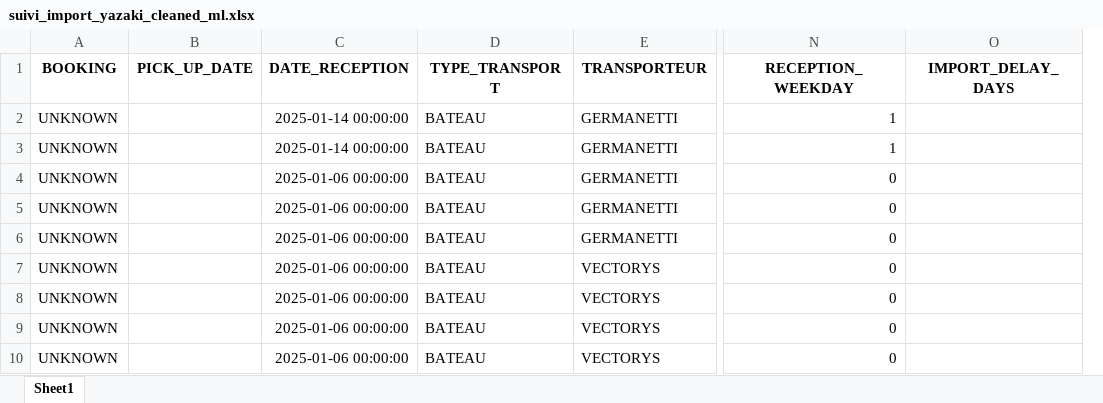
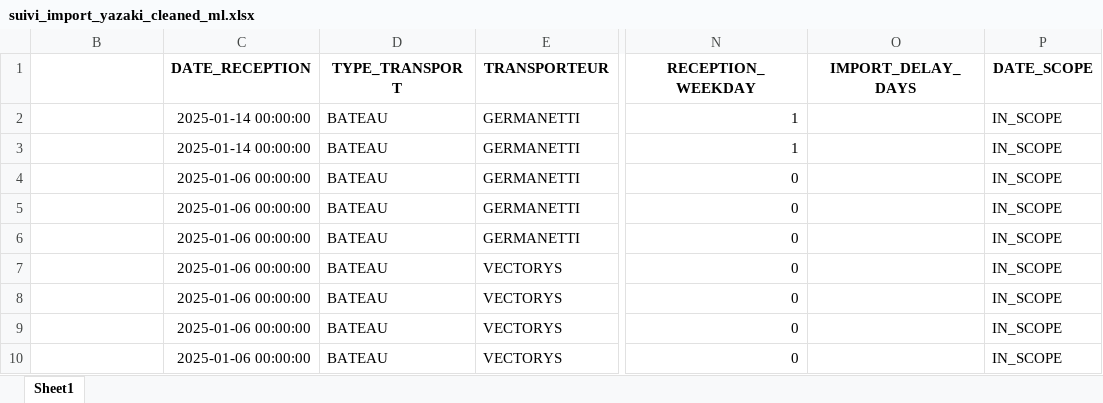
Before and after one commit to rami883/pfe2026, an Excel workbook: suivi_import_yazaki_cleaned_ml.xlsx, sheet Sheet1, drawn as a sheet; only a part is shown, gaps mark what is left out; values as stored, in another font and other column widths than the file's, no borders; removed rows and columns are numbered as before the commit, all else as after; the diff names each change by its address in the sheet, - before the commit and + after, or states it on an @@ line.

```diff
--- a/suivi_import_yazaki_cleaned_ml.xlsx (sheet Sheet1)
+++ b/suivi_import_yazaki_cleaned_ml.xlsx (sheet Sheet1)
@@ column A (BOOKING) hidden, rows 2-10: all UNKNOWN @@
+column P (DATE_SCOPE), rows 2-10: all IN_SCOPE
-B1: PICK_UP_DATE
+B1: (empty)
```
Also changed, not shown: ml_dataset_montant_euro.xlsx, ml_predictions_montant_euro.xlsx, 41 other files.
